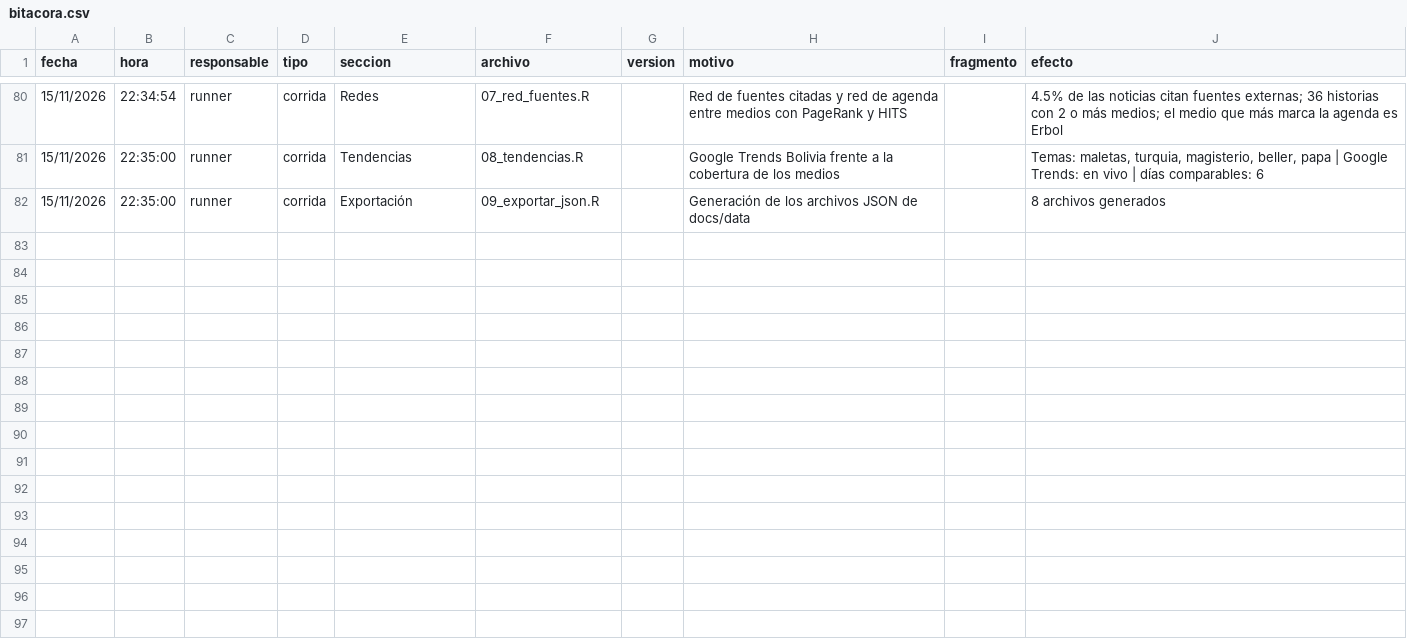
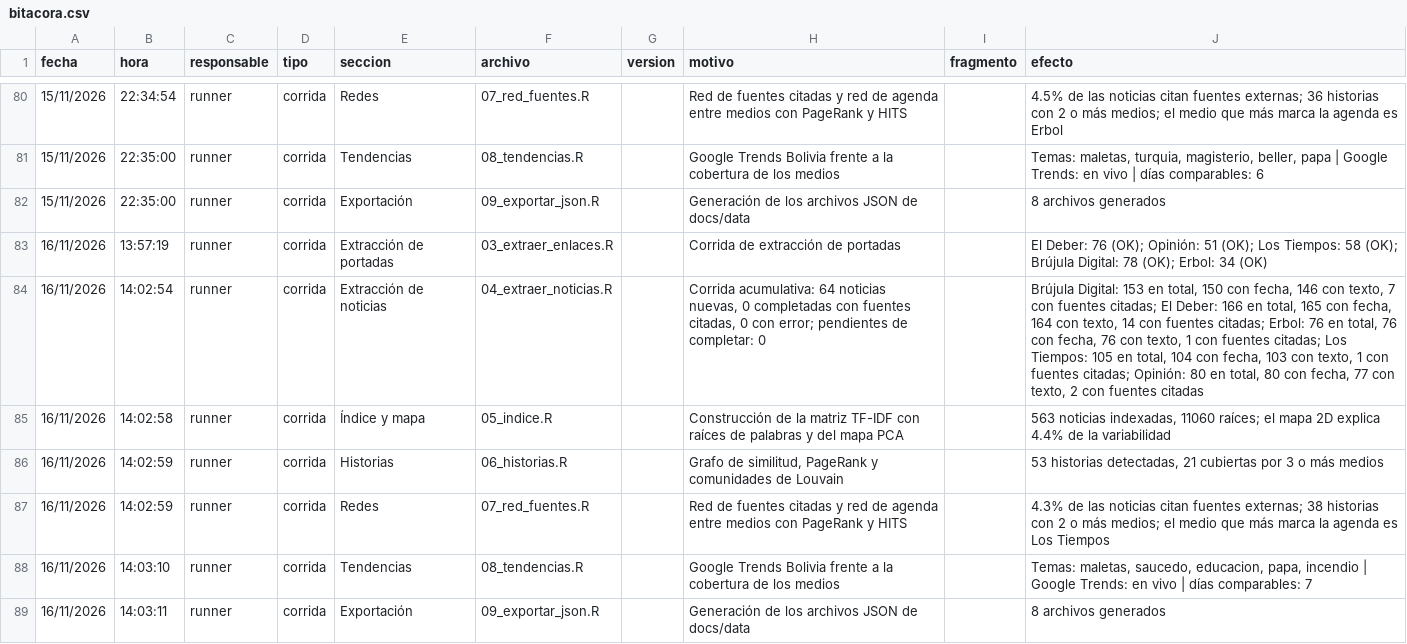
Before and after one commit to GutierrezBautistaPatriciaMaylen/asistente_noticias_bolivia, a CSV file: bitacora/bitacora.csv, drawn as a sheet; only a part is shown, gaps mark what is left out; the diff names each change by its address in the sheet, - before the commit and + after, or states it on an @@ line.

```diff
--- a/bitacora/bitacora.csv
+++ b/bitacora/bitacora.csv
+row 83: 16/11/2026 | 13:57:19 | runner | corrida | Extracción de portadas | 03_extraer_enlaces.R |  | Corrida de extracción de portadas |  | El Deber: 76 (OK); Opinión: 51 (OK); Los Tiempos: 58 (OK); Brújula Digital: 78 (OK); Erbol: 34 (OK)
+row 84: 16/11/2026 | 14:02:54 | runner | corrida | Extracción de noticias | 04_extraer_noticias.R |  | Corrida acumulativa: 64 noticias nuevas, 0 completadas con fuentes citadas, 0 con error; pendientes de completar: 0 |  | Brújula Digital: 153 en total, 150 con fecha, 146 con texto, 7 con fuentes citadas; El Deber: 166 en total, 165 con fecha, 164 con texto, 14 con fuentes citadas; Erbol: 76 en total, 76 con fecha, 76 con texto, 1 con fuentes citadas; Los Tiempos: 105 en total, 104 con fecha, 103 con texto, 1 con fuentes citadas; Opinión: 80 en total, 80 con fecha, 77 con texto, 2 con fuentes citadas
+row 85: 16/11/2026 | 14:02:58 | runner | corrida | Índice y mapa | 05_indice.R |  | Construcción de la matriz TF-IDF con raíces de palabras y del mapa PCA |  | 563 noticias indexadas, 11060 raíces; el mapa 2D explica 4.4% de la variabilidad
+row 86: 16/11/2026 | 14:02:59 | runner | corrida | Historias | 06_historias.R |  | Grafo de similitud, PageRank y comunidades de Louvain |  | 53 historias detectadas, 21 cubiertas por 3 o más medios
+row 87: 16/11/2026 | 14:02:59 | runner | corrida | Redes | 07_red_fuentes.R |  | Red de fuentes citadas y red de agenda entre medios con PageRank y HITS |  | 4.3% de las noticias citan fuentes externas; 38 historias con 2 o más medios; el medio que más marca la agenda es Los Tiempos
+row 88: 16/11/2026 | 14:03:10 | runner | corrida | Tendencias | 08_tendencias.R |  | Google Trends Bolivia frente a la cobertura de los medios |  | Temas: maletas, saucedo, educacion, papa, incendio | Google Trends: en vivo | días comparables: 7
+row 89: 16/11/2026 | 14:03:11 | runner | corrida | Exportación | 09_exportar_json.R |  | Generación de los archivos JSON de docs/data |  | 8 archivos generados
```
Also changed, not shown: datos/portadas.csv, 14 other files.
